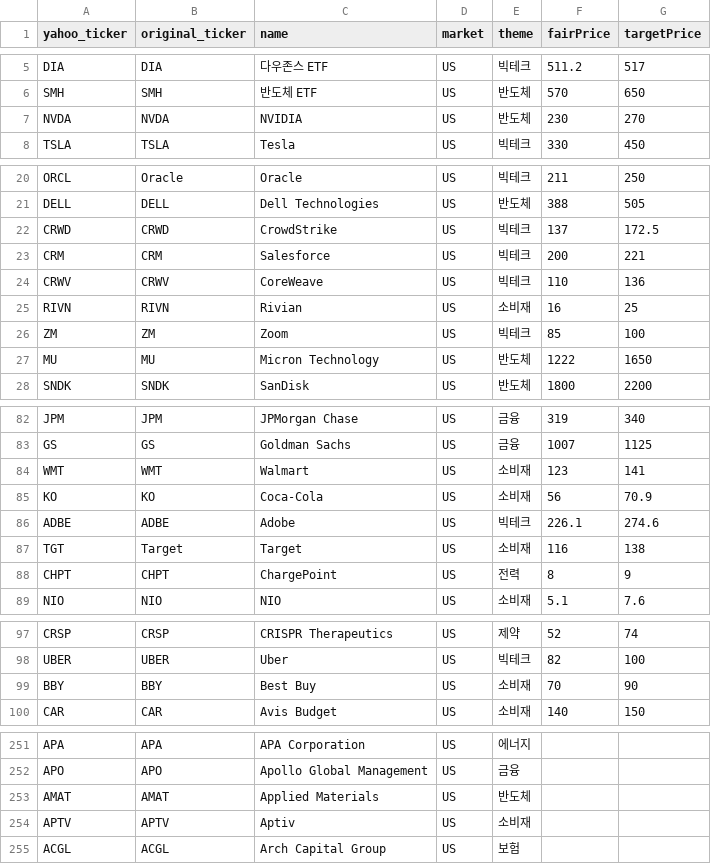
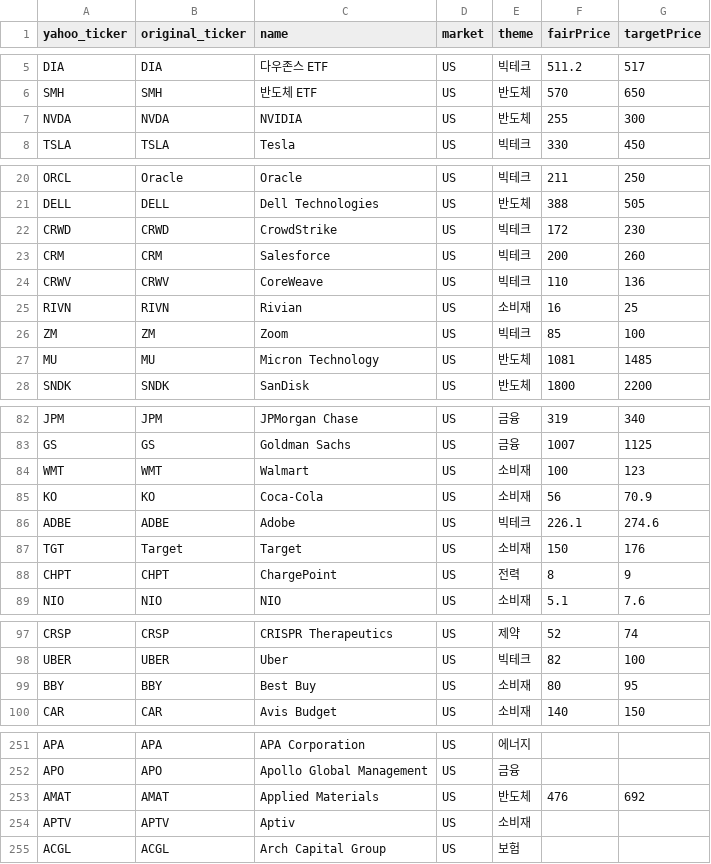
Before and after one commit to 990501s-design/stock-supporter, a CSV file: 종목_야후티커_매핑.csv, drawn as a sheet; only a part is shown, gaps mark what is left out.

```diff
--- a/종목_야후티커_매핑.csv
+++ b/종목_야후티커_매핑.csv
@@ -6,3 +6,3 @@ DIA,DIA,다우존스 ETF,US,빅테크,511.2,517
 SMH,SMH,반도체 ETF,US,반도체,570,650
-NVDA,NVDA,NVIDIA,US,반도체,230,270
+NVDA,NVDA,NVIDIA,US,반도체,255,300
 TSLA,TSLA,Tesla,US,빅테크,330,450
@@ -21,4 +21,4 @@ ORCL,Oracle,Oracle,US,빅테크,211,250
 DELL,DELL,Dell Technologies,US,반도체,388,505
-CRWD,CRWD,CrowdStrike,US,빅테크,137,172.5
-CRM,CRM,Salesforce,US,빅테크,200,221
+CRWD,CRWD,CrowdStrike,US,빅테크,172,230
+CRM,CRM,Salesforce,US,빅테크,200,260
 CRWV,CRWV,CoreWeave,US,빅테크,110,136
@@ -26,3 +26,3 @@ RIVN,RIVN,Rivian,US,소비재,16,25
 ZM,ZM,Zoom,US,빅테크,85,100
-MU,MU,Micron Technology,US,반도체,1222,1650
+MU,MU,Micron Technology,US,반도체,1081,1485
 SNDK,SNDK,SanDisk,US,반도체,1800,2200
@@ -83,6 +83,6 @@ JPM,JPM,JPMorgan Chase,US,금융,319,340
 GS,GS,Goldman Sachs,US,금융,1007,1125
-WMT,WMT,Walmart,US,소비재,123,141
+WMT,WMT,Walmart,US,소비재,100,123
 KO,KO,Coca-Cola,US,소비재,56,70.9
 ADBE,ADBE,Adobe,US,빅테크,226.1,274.6
-TGT,Target,Target,US,소비재,116,138
+TGT,Target,Target,US,소비재,150,176
 CHPT,CHPT,ChargePoint,US,전력,8,9
@@ -98,3 +98,3 @@ CRSP,CRSP,CRISPR Therapeutics,US,제약,52,74
 UBER,UBER,Uber,US,빅테크,82,100
-BBY,BBY,Best Buy,US,소비재,70,90
+BBY,BBY,Best Buy,US,소비재,80,95
 CAR,CAR,Avis Budget,US,소비재,140,150
@@ -252,3 +252,3 @@ APA,APA,APA Corporation,US,에너지,,
 APO,APO,Apollo Global Management,US,금융,,
-AMAT,AMAT,Applied Materials,US,반도체,,
+AMAT,AMAT,Applied Materials,US,반도체,476,692
 APTV,APTV,Aptiv,US,소비재,,
```
Also changed, not shown: 1 other file.
